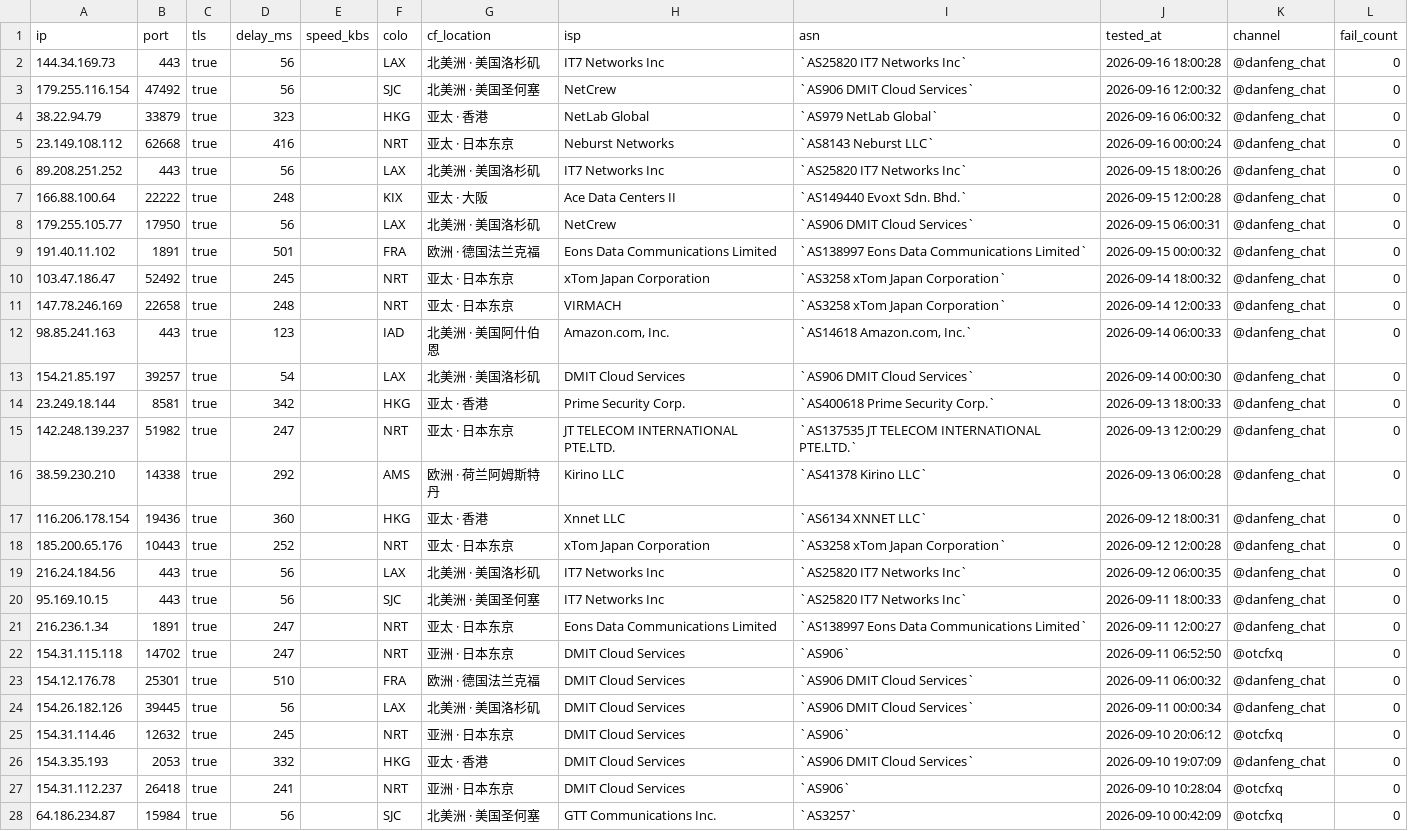
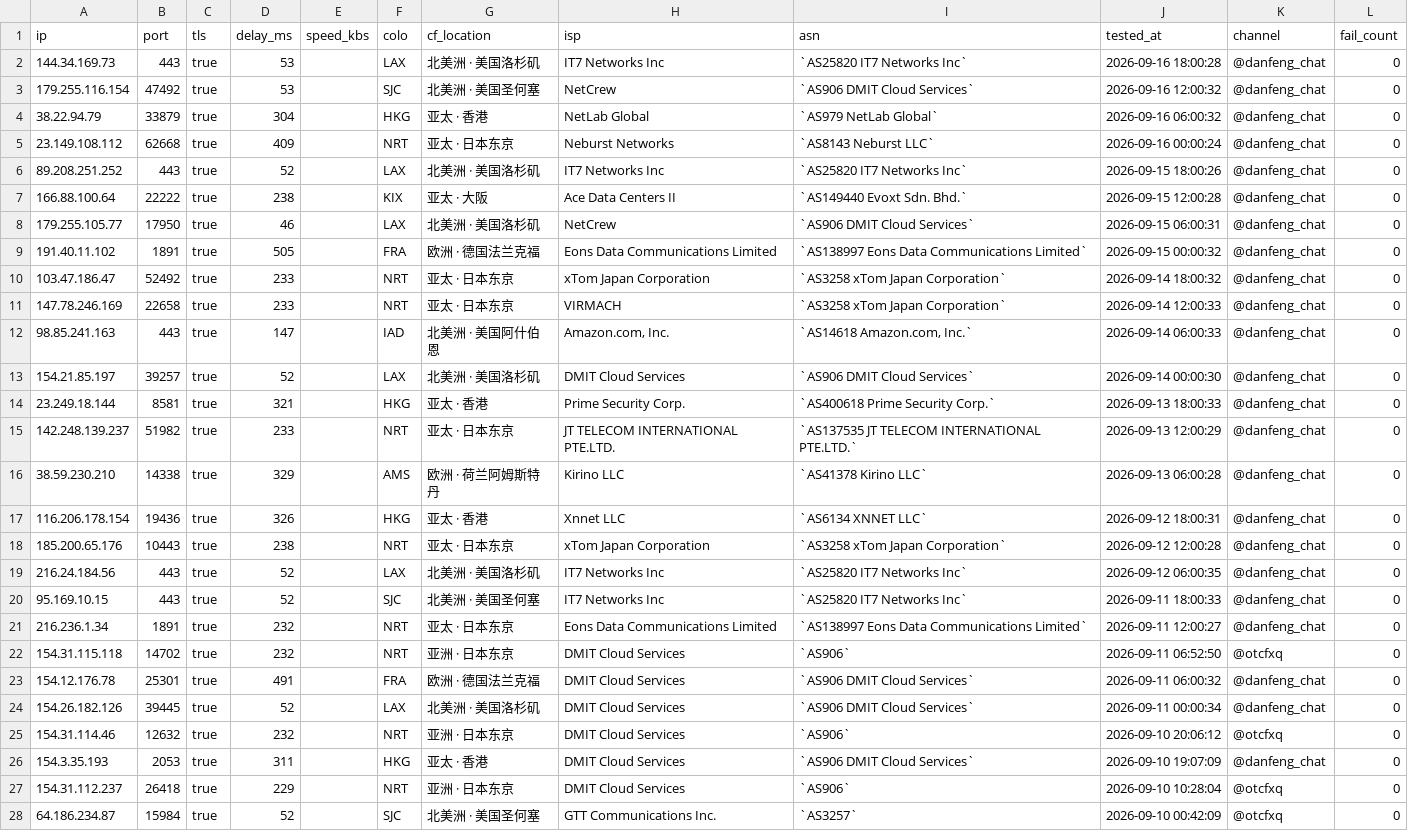
Before and after one commit to skfoa/tg-proxy-fetcher, a CSV file: cf_ips.csv, drawn as a sheet; only a part is shown; the diff covers the shown part only; the diff names each change by its address in the sheet, - before the commit and + after, or states it on an @@ line.

```diff
--- a/cf_ips.csv
+++ b/cf_ips.csv
-D2:D3 (delay_ms): 56
+D2:D3 (delay_ms): 53
-D4 (delay_ms): 323
+D4 (delay_ms): 304
-D5 (delay_ms): 416
+D5 (delay_ms): 409
-D6 (delay_ms): 56
+D6 (delay_ms): 52
-D7 (delay_ms): 248
+D7 (delay_ms): 238
-D8 (delay_ms): 56
+D8 (delay_ms): 46
-D9 (delay_ms): 501
+D9 (delay_ms): 505
-D10 (delay_ms): 245
+D10 (delay_ms): 233
-D11 (delay_ms): 248
+D11 (delay_ms): 233
-D12 (delay_ms): 123
+D12 (delay_ms): 147
-D13 (delay_ms): 54
+D13 (delay_ms): 52
-D14 (delay_ms): 342
+D14 (delay_ms): 321
-D15 (delay_ms): 247
+D15 (delay_ms): 233
-D16 (delay_ms): 292
+D16 (delay_ms): 329
-D17 (delay_ms): 360
+D17 (delay_ms): 326
-D18 (delay_ms): 252
+D18 (delay_ms): 238
-D19:D20 (delay_ms): 56
+D19:D20 (delay_ms): 52
-D21:D22 (delay_ms): 247
+D21:D22 (delay_ms): 232
-D23 (delay_ms): 510
+D23 (delay_ms): 491
-D24 (delay_ms): 56
+D24 (delay_ms): 52
-D25 (delay_ms): 245
+D25 (delay_ms): 232
-D26 (delay_ms): 332
+D26 (delay_ms): 311
-D27 (delay_ms): 241
+D27 (delay_ms): 229
-D28 (delay_ms): 56
+D28 (delay_ms): 52
```
Also changed, not shown: 11 edited cells elsewhere in this file, 9 other files.
